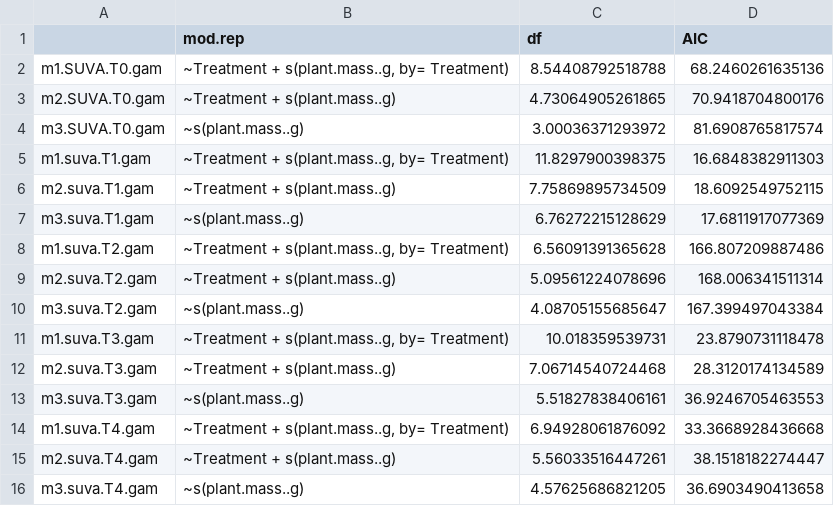
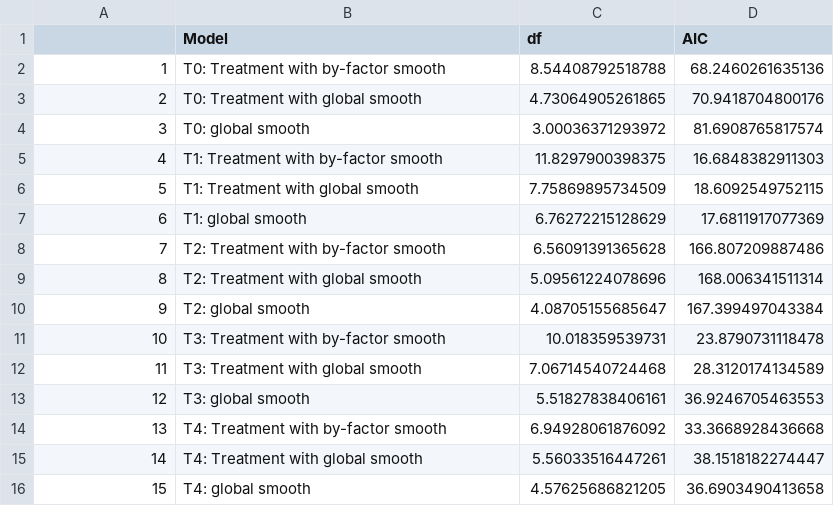
Before and after one commit to cbwall/Pyromania, a CSV file: output/AIC models/AIC.SUVA.csv, drawn as a sheet.

```diff
--- a/output/AIC models/AIC.SUVA.csv
+++ b/output/AIC models/AIC.SUVA.csv
@@ -1,16 +1,16 @@
-"","mod.rep","df","AIC"
-"m1.SUVA.T0.gam","~Treatment + s(plant.mass..g, by= Treatment)",8.54408792518788,68.2460261635136
-"m2.SUVA.T0.gam","~Treatment + s(plant.mass..g)",4.73064905261865,70.9418704800176
-"m3.SUVA.T0.gam","~s(plant.mass..g)",3.00036371293972,81.6908765817574
-"m1.suva.T1.gam","~Treatment + s(plant.mass..g, by= Treatment)",11.8297900398375,16.6848382911303
-"m2.suva.T1.gam","~Treatment + s(plant.mass..g)",7.75869895734509,18.6092549752115
-"m3.suva.T1.gam","~s(plant.mass..g)",6.76272215128629,17.6811917077369
-"m1.suva.T2.gam","~Treatment + s(plant.mass..g, by= Treatment)",6.56091391365628,166.807209887486
-"m2.suva.T2.gam","~Treatment + s(plant.mass..g)",5.09561224078696,168.006341511314
-"m3.suva.T2.gam","~s(plant.mass..g)",4.08705155685647,167.399497043384
-"m1.suva.T3.gam","~Treatment + s(plant.mass..g, by= Treatment)",10.018359539731,23.8790731118478
-"m2.suva.T3.gam","~Treatment + s(plant.mass..g)",7.06714540724468,28.3120174134589
-"m3.suva.T3.gam","~s(plant.mass..g)",5.51827838406161,36.9246705463553
-"m1.suva.T4.gam","~Treatment + s(plant.mass..g, by= Treatment)",6.94928061876092,33.3668928436668
-"m2.suva.T4.gam","~Treatment + s(plant.mass..g)",5.56033516447261,38.1518182274447
-"m3.suva.T4.gam","~s(plant.mass..g)",4.57625686821205,36.6903490413658
+"","Model","df","AIC"
+"1","T0: Treatment with by-factor smooth",8.54408792518788,68.2460261635136
+"2","T0: Treatment with global smooth",4.73064905261865,70.9418704800176
+"3","T0: global smooth",3.00036371293972,81.6908765817574
+"4","T1: Treatment with by-factor smooth",11.8297900398375,16.6848382911303
+"5","T1: Treatment with global smooth",7.75869895734509,18.6092549752115
+"6","T1: global smooth",6.76272215128629,17.6811917077369
+"7","T2: Treatment with by-factor smooth",6.56091391365628,166.807209887486
+"8","T2: Treatment with global smooth",5.09561224078696,168.006341511314
+"9","T2: global smooth",4.08705155685647,167.399497043384
+"10","T3: Treatment with by-factor smooth",10.018359539731,23.8790731118478
+"11","T3: Treatment with global smooth",7.06714540724468,28.3120174134589
+"12","T3: global smooth",5.51827838406161,36.9246705463553
+"13","T4: Treatment with by-factor smooth",6.94928061876092,33.3668928436668
+"14","T4: Treatment with global smooth",5.56033516447261,38.1518182274447
+"15","T4: global smooth",4.57625686821205,36.6903490413658
```
Also changed, not shown: output/AIC models/AIC.DOC.csv, output/AIC models/AIC.sr.csv, 7 other files.
